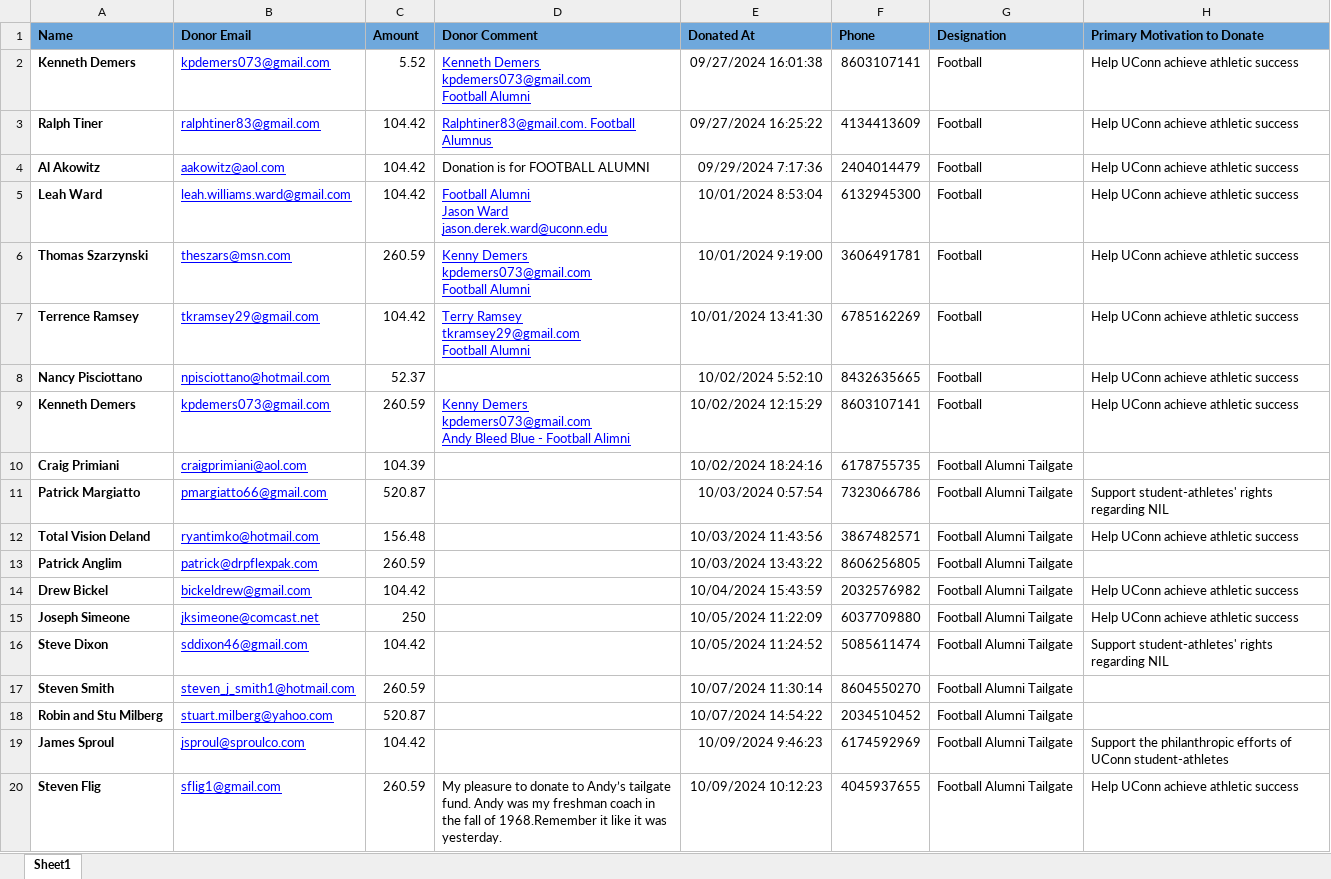
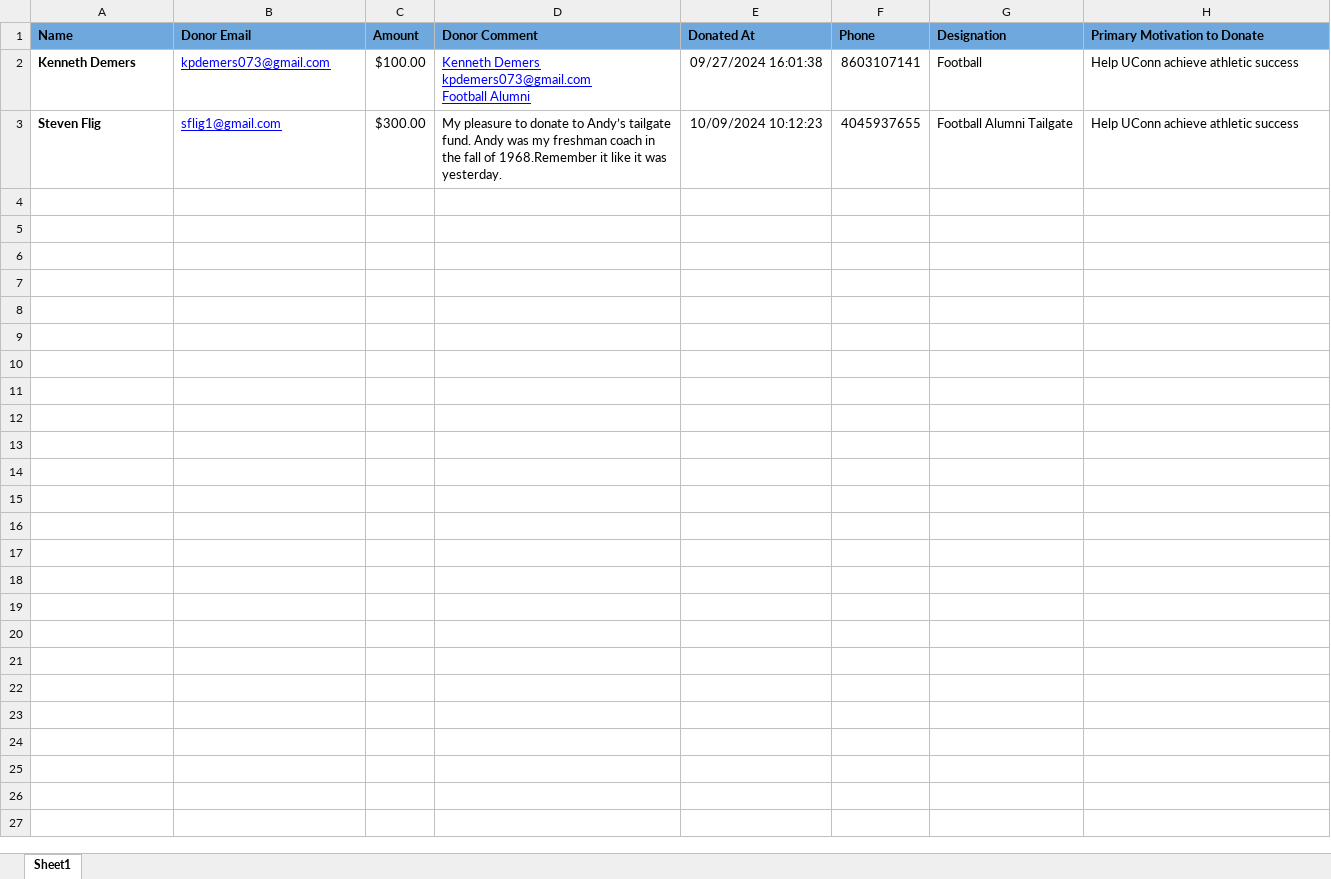
Before and after one commit to KennyPeterDemers/UConnBleedBlue, an Excel workbook: UConnBleedBlue/wwwroot/Data/Football Alumni Donations.xlsx, sheet Sheet1, drawn as a sheet; only a part is shown; values as stored, in another font and other column widths than the file's, no borders; removed rows and columns are numbered as before the commit, all else as after; ↵ is a line break in a cell; the diff covers the shown part only; the diff names each change by its address in the sheet, - before the commit and + after, or states it on an @@ line.

Commit message:
added donations page

```diff
--- a/UConnBleedBlue/wwwroot/Data/Football Alumni Donations.xlsx (sheet Sheet1)
+++ b/UConnBleedBlue/wwwroot/Data/Football Alumni Donations.xlsx (sheet Sheet1)
-C2 (Amount): 5.52
+C2 (Amount): $100.00
-row 3: Ralph Tiner | ralphtiner83@gmail.com | 104.42 | Ralphtiner83@gmail.com. Football Alumnus | 09/27/2024 16:25:22 | 4134413609 | Football | Help UConn achieve athletic success
-row 4: Al Akowitz | aakowitz@aol.com | 104.42 | Donation is for FOOTBALL ALUMNI | 09/29/2024 7:17:36 | 2404014479 | Football | Help UConn achieve athletic success
-row 5: Leah Ward | leah.williams.ward@gmail.com | 104.42 | Football Alumni ↵ Jason Ward ↵ jason.derek.ward@uconn.edu | 10/01/2024 8:53:04 | 6132945300 | Football | Help UConn achieve athletic success
-row 6: Thomas Szarzynski | theszars@msn.com | 260.59 | Kenny Demers ↵ kpdemers073@gmail.com ↵ Football Alumni | 10/01/2024 9:19:00 | 3606491781 | Football | Help UConn achieve athletic success
-row 7: Terrence Ramsey | tkramsey29@gmail.com | 104.42 | Terry Ramsey ↵ tkramsey29@gmail.com ↵ Football Alumni | 10/01/2024 13:41:30 | 6785162269 | Football | Help UConn achieve athletic success
-row 8: Nancy Pisciottano | npisciottano@hotmail.com | 52.37 |  | 10/02/2024 5:52:10 | 8432635665 | Football | Help UConn achieve athletic success
-row 9: Kenneth Demers | kpdemers073@gmail.com | 260.59 | Kenny Demers ↵ kpdemers073@gmail.com ↵ Andy Bleed Blue - Football Alimni | 10/02/2024 12:15:29 | 8603107141 | Football | Help UConn achieve athletic success
-row 10: Craig Primiani | craigprimiani@aol.com | 104.39 |  | 10/02/2024 18:24:16 | 6178755735 | Football Alumni Tailgate
-row 11: Patrick Margiatto | pmargiatto66@gmail.com | 520.87 |  | 10/03/2024 0:57:54 | 7323066786 | Football Alumni Tailgate | Support student-athletes' rights regarding NIL
-row 12: Total Vision Deland | ryantimko@hotmail.com | 156.48 |  | 10/03/2024 11:43:56 | 3867482571 | Football Alumni Tailgate | Help UConn achieve athletic success
-row 13: Patrick Anglim | patrick@drpflexpak.com | 260.59 |  | 10/03/2024 13:43:22 | 8606256805 | Football Alumni Tailgate
-row 14: Drew Bickel | bickeldrew@gmail.com | 104.42 |  | 10/04/2024 15:43:59 | 2032576982 | Football Alumni Tailgate | Help UConn achieve athletic success
-row 15: Joseph Simeone | jksimeone@comcast.net | 250 |  | 10/05/2024 11:22:09 | 6037709880 | Football Alumni Tailgate | Help UConn achieve athletic success
-row 16: Steve Dixon | sddixon46@gmail.com | 104.42 |  | 10/05/2024 11:24:52 | 5085611474 | Football Alumni Tailgate | Support student-athletes' rights regarding NIL
-row 17: Steven Smith | steven_j_smith1@hotmail.com | 260.59 |  | 10/07/2024 11:30:14 | 8604550270 | Football Alumni Tailgate
-row 18: Robin and Stu Milberg | stuart.milberg@yahoo.com | 520.87 |  | 10/07/2024 14:54:22 | 2034510452 | Football Alumni Tailgate
-row 19: James Sproul | jsproul@sproulco.com | 104.42 |  | 10/09/2024 9:46:23 | 6174592969 | Football Alumni Tailgate | Support the philanthropic efforts of UConn student-athletes
-C3 (Amount): 260.59
+C3 (Amount): $300.00
```
Also changed, not shown: 25 removed rows elsewhere in this sheet, UConnBleedBlue/wwwroot/Data/Costs.xlsx, UConnBleedBlue/wwwroot/Data/Players.xlsx, 16 other files.
